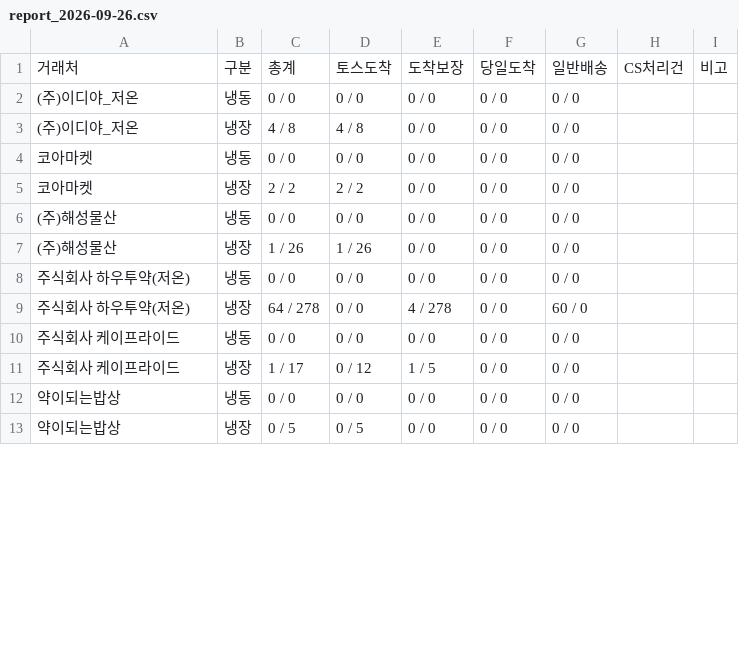
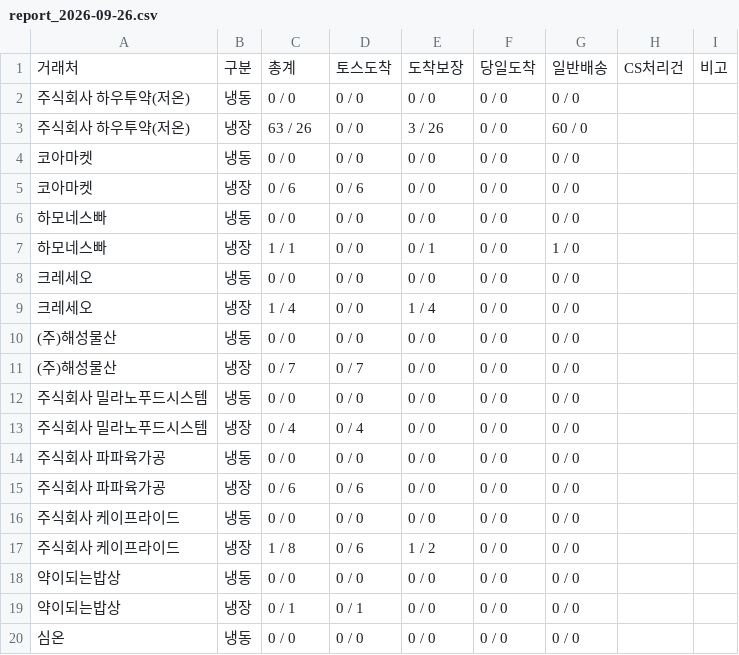
Before and after one commit to hancekim/buksan-website, a CSV file: data/report_2026-09-26.csv, drawn as a sheet; only a part is shown; the diff covers the shown part only.

```diff
--- a/data/report_2026-09-26.csv
+++ b/data/report_2026-09-26.csv
@@ -1,13 +1,20 @@
 거래처,구분,총계,토스도착,도착보장,당일도착,일반배송,CS처리건,비고
-(주)이디야_저온,냉동,0 / 0,0 / 0,0 / 0,0 / 0,0 / 0,,
-(주)이디야_저온,냉장,4 / 8,4 / 8,0 / 0,0 / 0,0 / 0,,
+주식회사 하우투약(저온),냉동,0 / 0,0 / 0,0 / 0,0 / 0,0 / 0,,
+주식회사 하우투약(저온),냉장,63 / 26,0 / 0,3 / 26,0 / 0,60 / 0,,
 코아마켓,냉동,0 / 0,0 / 0,0 / 0,0 / 0,0 / 0,,
-코아마켓,냉장,2 / 2,2 / 2,0 / 0,0 / 0,0 / 0,,
+코아마켓,냉장,0 / 6,0 / 6,0 / 0,0 / 0,0 / 0,,
+하모네스빠,냉동,0 / 0,0 / 0,0 / 0,0 / 0,0 / 0,,
+하모네스빠,냉장,1 / 1,0 / 0,0 / 1,0 / 0,1 / 0,,
+크레세오,냉동,0 / 0,0 / 0,0 / 0,0 / 0,0 / 0,,
+크레세오,냉장,1 / 4,0 / 0,1 / 4,0 / 0,0 / 0,,
 (주)해성물산,냉동,0 / 0,0 / 0,0 / 0,0 / 0,0 / 0,,
-(주)해성물산,냉장,1 / 26,1 / 26,0 / 0,0 / 0,0 / 0,,
-주식회사 하우투약(저온),냉동,0 / 0,0 / 0,0 / 0,0 / 0,0 / 0,,
-주식회사 하우투약(저온),냉장,64 / 278,0 / 0,4 / 278,0 / 0,60 / 0,,
+(주)해성물산,냉장,0 / 7,0 / 7,0 / 0,0 / 0,0 / 0,,
+주식회사 밀라노푸드시스템,냉동,0 / 0,0 / 0,0 / 0,0 / 0,0 / 0,,
+주식회사 밀라노푸드시스템,냉장,0 / 4,0 / 4,0 / 0,0 / 0,0 / 0,,
+주식회사 파파육가공,냉동,0 / 0,0 / 0,0 / 0,0 / 0,0 / 0,,
+주식회사 파파육가공,냉장,0 / 6,0 / 6,0 / 0,0 / 0,0 / 0,,
 주식회사 케이프라이드,냉동,0 / 0,0 / 0,0 / 0,0 / 0,0 / 0,,
-주식회사 케이프라이드,냉장,1 / 17,0 / 12,1 / 5,0 / 0,0 / 0,,
+주식회사 케이프라이드,냉장,1 / 8,0 / 6,1 / 2,0 / 0,0 / 0,,
 약이되는밥상,냉동,0 / 0,0 / 0,0 / 0,0 / 0,0 / 0,,
-약이되는밥상,냉장,0 / 5,0 / 5,0 / 0,0 / 0,0 / 0,,
+약이되는밥상,냉장,0 / 1,0 / 1,0 / 0,0 / 0,0 / 0,,
+심온,냉동,0 / 0,0 / 0,0 / 0,0 / 0,0 / 0,,
```
Also changed, not shown: 3 added rows, 8 removed rows, 4 moved rows and 29 edited cells elsewhere in this file, 2 other files.
